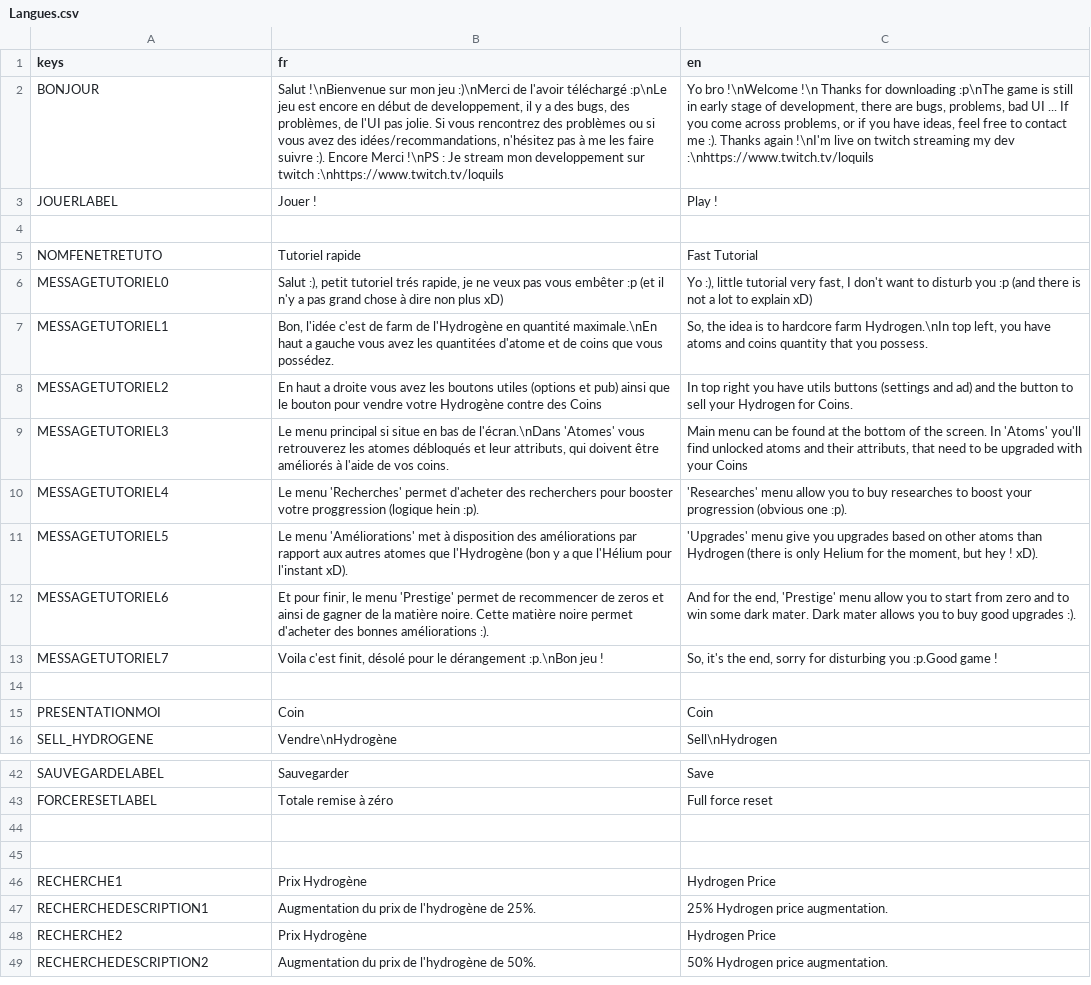
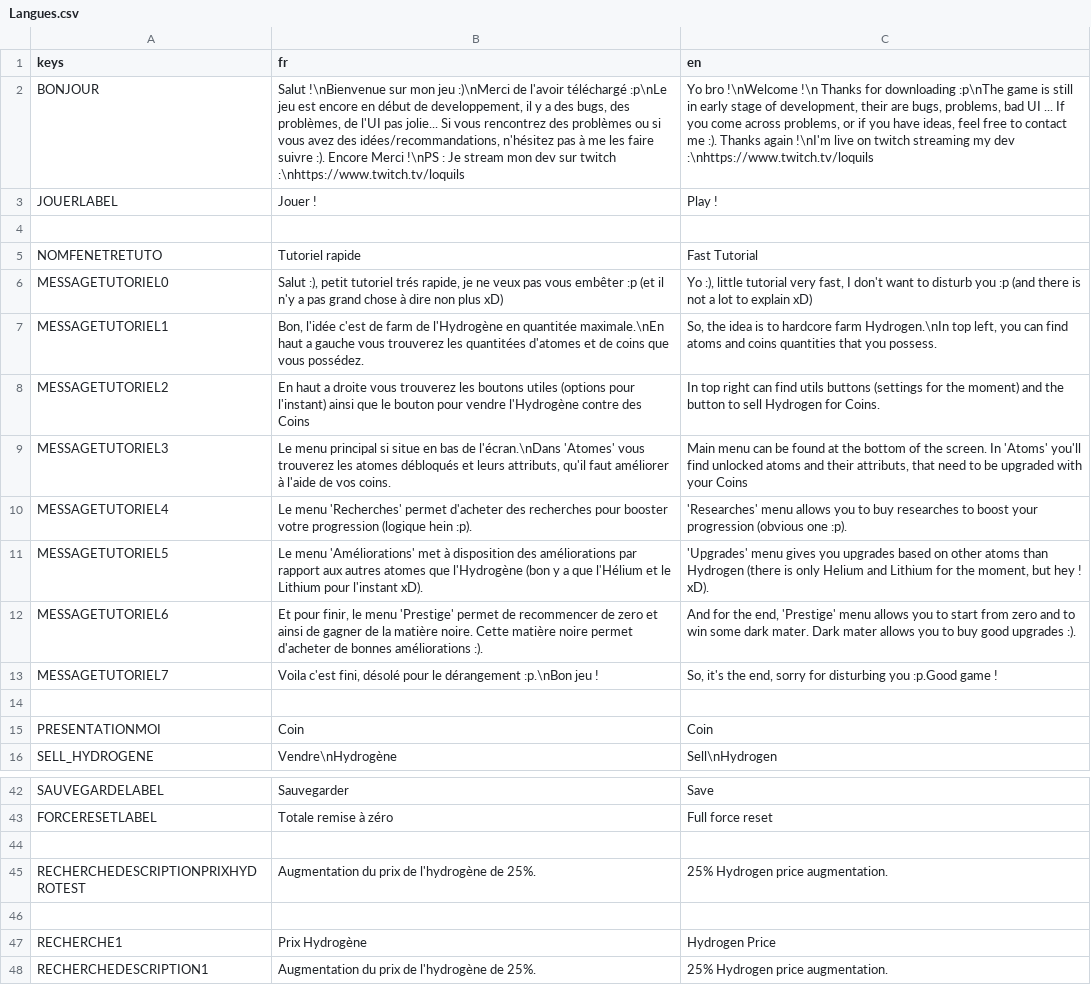
Before and after one commit to loquils/ASE, a CSV file: Game/Script/Options/Langues.csv, drawn as a sheet; only a part is shown, gaps mark what is left out; the shorter side is filled out with more unchanged rows; the diff covers the shown part only; the diff names each change by its address in the sheet, - before the commit and + after, or states it on an @@ line.

Commit message:
Travail sur les Recherches
Ajout de plusieurs bonus dans les recherches
Majs des bonus selon les nouveaux calculs
Changement de nom de bonus (c'est mieux mtn)
Maj recherches
Ajout bonus lorsque recherche achetée
Correction orthographe dans tuto

```diff
--- a/Game/Script/Options/Langues.csv
+++ b/Game/Script/Options/Langues.csv
-B2 (fr): …l'UI pas jolie. Si vous rencontrez des problèmes ou si vous avez des idées/recommandations, n'hésitez pas à me les faire suivre :). Encore Merci !\nPS : Je stream mon developpement sur twitch…
+B2 (fr): …l'UI pas jolie... Si vous rencontrez des problèmes ou si vous avez des idées/recommandations, n'hésitez pas à me les faire suivre :). Encore Merci !\nPS : Je stream mon dev sur twitch…
-C2 (en): …of development, there are bugs,…
+C2 (en): …of development, their are bugs,…
-B7 (fr): …l'Hydrogène en quantité maximale.\nEn haut a gauche vous avez les quantitées d'atome et de…
+B7 (fr): …l'Hydrogène en quantitée maximale.\nEn haut a gauche vous trouverez les quantitées d'atomes et de…
-C7 (en): …left, you have atoms and coins quantity that you…
+C7 (en): …left, you can find atoms and coins quantities that you…
-B8 (fr): …droite vous avez les boutons utiles (options et pub) ainsi que le bouton pour vendre votre Hydrogène contre des…
+B8 (fr): …droite vous trouverez les boutons utiles (options pour l'instant) ainsi que le bouton pour vendre l'Hydrogène contre des…
-C8 (en): …top right you have utils buttons (settings and ad) and the button to sell your Hydrogen for…
+C8 (en): …top right can find utils buttons (settings for the moment) and the button to sell Hydrogen for…
-B9 (fr): …'Atomes' vous retrouverez les atomes débloqués et leur attributs, qui doivent être améliorés à l'aide…
+B9 (fr): …'Atomes' vous trouverez les atomes débloqués et leurs attributs, qu'il faut améliorer à l'aide…
-B10 (fr): …d'acheter des recherchers pour booster votre proggression (logique hein…
+B10 (fr): …d'acheter des recherches pour booster votre progression (logique hein…
-C10 (en): 'Researches' menu allow you to…
+C10 (en): 'Researches' menu allows you to…
-B11 (fr): …que l'Hélium pour l'instant…
+B11 (fr): …que l'Hélium et le Lithium pour l'instant…
-C11 (en): 'Upgrades' menu give you upgrades based on other atoms than Hydrogen (there is only Helium for the…
+C11 (en): 'Upgrades' menu gives you upgrades based on other atoms than Hydrogen (there is only Helium and Lithium for the…
-B12 (fr): …recommencer de zeros et ainsi de gagner de la matière noire. Cette matière noire permet d'acheter des bonnes améliorations…
+B12 (fr): …recommencer de zero et ainsi de gagner de la matière noire. Cette matière noire permet d'acheter de bonnes améliorations…
-C12 (en): …'Prestige' menu allow you to…
+C12 (en): …'Prestige' menu allows you to…
-B13 (fr): Voila c'est finit, désolé pour…
+B13 (fr): Voila c'est fini, désolé pour…
+row 45: RECHERCHEDESCRIPTIONPRIXHYDROTEST | Augmentation du prix de l'hydrogène de 25%. | 25% Hydrogen price augmentation.
```
Also changed, not shown: 2 added rows and 8 edited cells elsewhere in this file, 5 other files.
